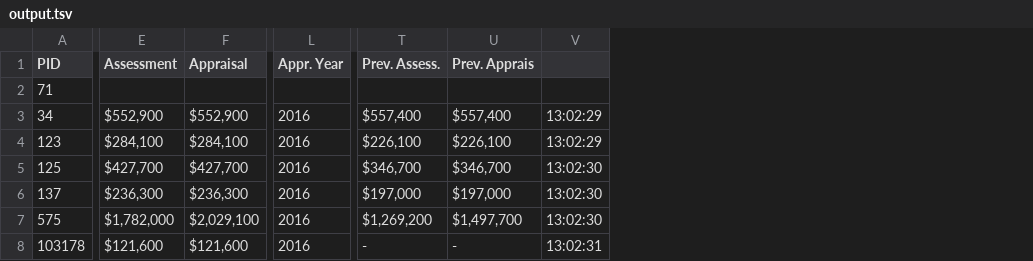
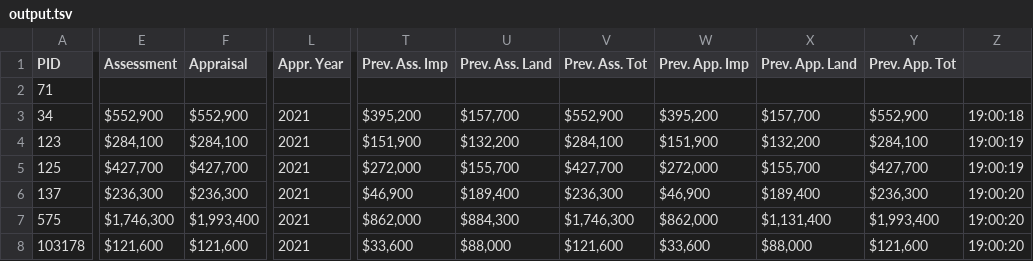
Before and after one commit to TaxFairness/ScrapingVGSI, a TSV file: output.tsv, drawn as a sheet; only a part is shown, gaps mark what is left out; removed rows and columns are numbered as before the commit, all else as after; the diff covers the shown part only; the diff names each change by its address in the sheet, - before the commit and + after, or states it on an @@ line.

Commit message:
Add Current Land/Improvement/Total and Previous Land/Improvement/Total columns

```diff
--- a/output.tsv
+++ b/output.tsv
-column T (Prev. Assess.), rows 3-8: $557,400 | $226,100 | $346,700 | $197,000 | $1,269,200 | -
-column U (Prev. Apprais), rows 3-8: $557,400 | $226,100 | $346,700 | $197,000 | $1,497,700 | -
-column V, rows 3-8: 13:02:29 | 13:02:29 | 13:02:30 | 13:02:30 | 13:02:30 | 13:02:31
+column T (Prev. Ass. Imp), rows 3-8: $395,200 | $151,900 | $272,000 | $46,900 | $862,000 | $33,600
+column U (Prev. Ass. Land), rows 3-8: $157,700 | $132,200 | $155,700 | $189,400 | $884,300 | $88,000
+column V (Prev. Ass. Tot), rows 3-8: $552,900 | $284,100 | $427,700 | $236,300 | $1,746,300 | $121,600
+column W (Prev. App. Imp), rows 3-8: $395,200 | $151,900 | $272,000 | $46,900 | $862,000 | $33,600
+column X (Prev. App. Land), rows 3-8: $157,700 | $132,200 | $155,700 | $189,400 | $1,131,400 | $88,000
+column Y (Prev. App. Tot), rows 3-8: $552,900 | $284,100 | $427,700 | $236,300 | $1,993,400 | $121,600
+column Z, rows 3-8: 19:00:18 | 19:00:19 | 19:00:19 | 19:00:20 | 19:00:20 | 19:00:20
-L3:L8 (Appr. Year): 2016
+L3:L8 (Appr. Year): 2021
-E7 (Assessment): $1,782,000
+E7 (Assessment): $1,746,300
-F7 (Appraisal): $2,029,100
+F7 (Appraisal): $1,993,400
```
Also changed, not shown: 2 edited cells elsewhere in this file, 3 other files.
